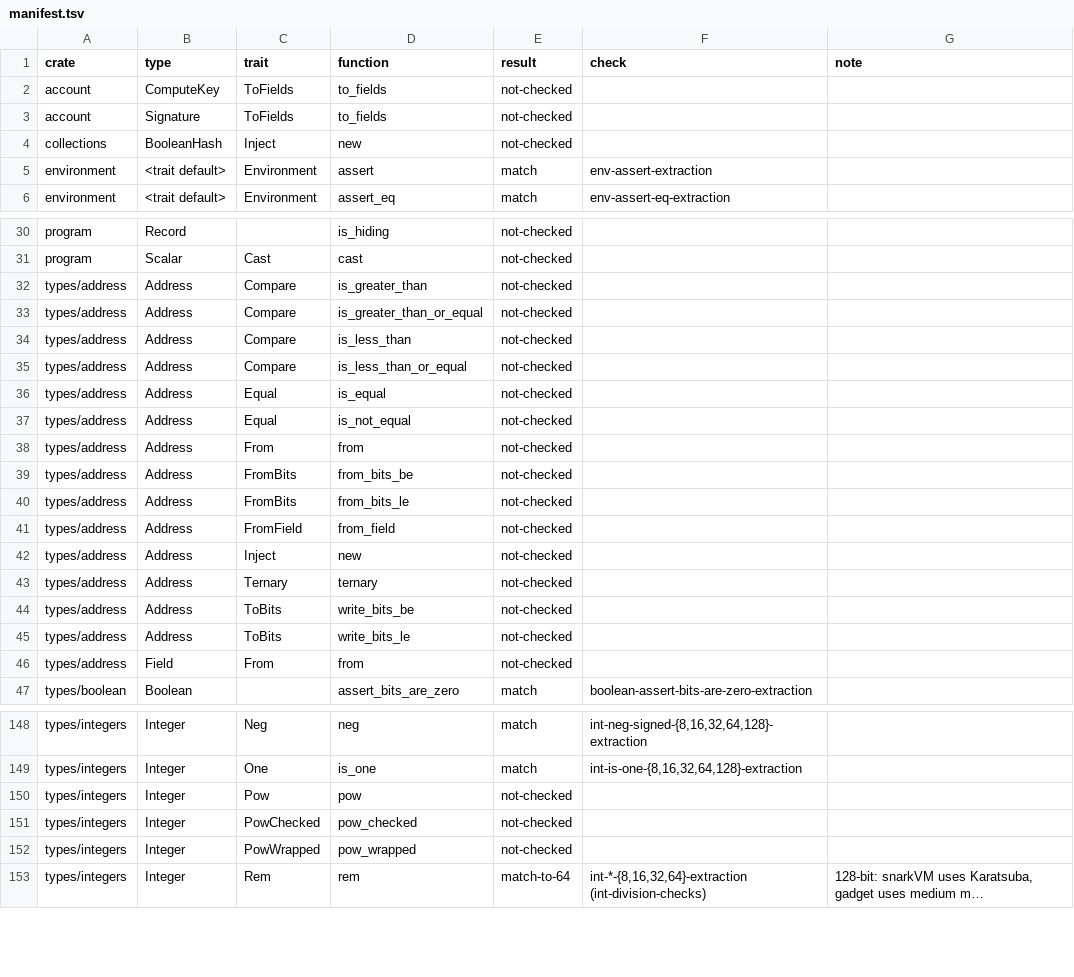
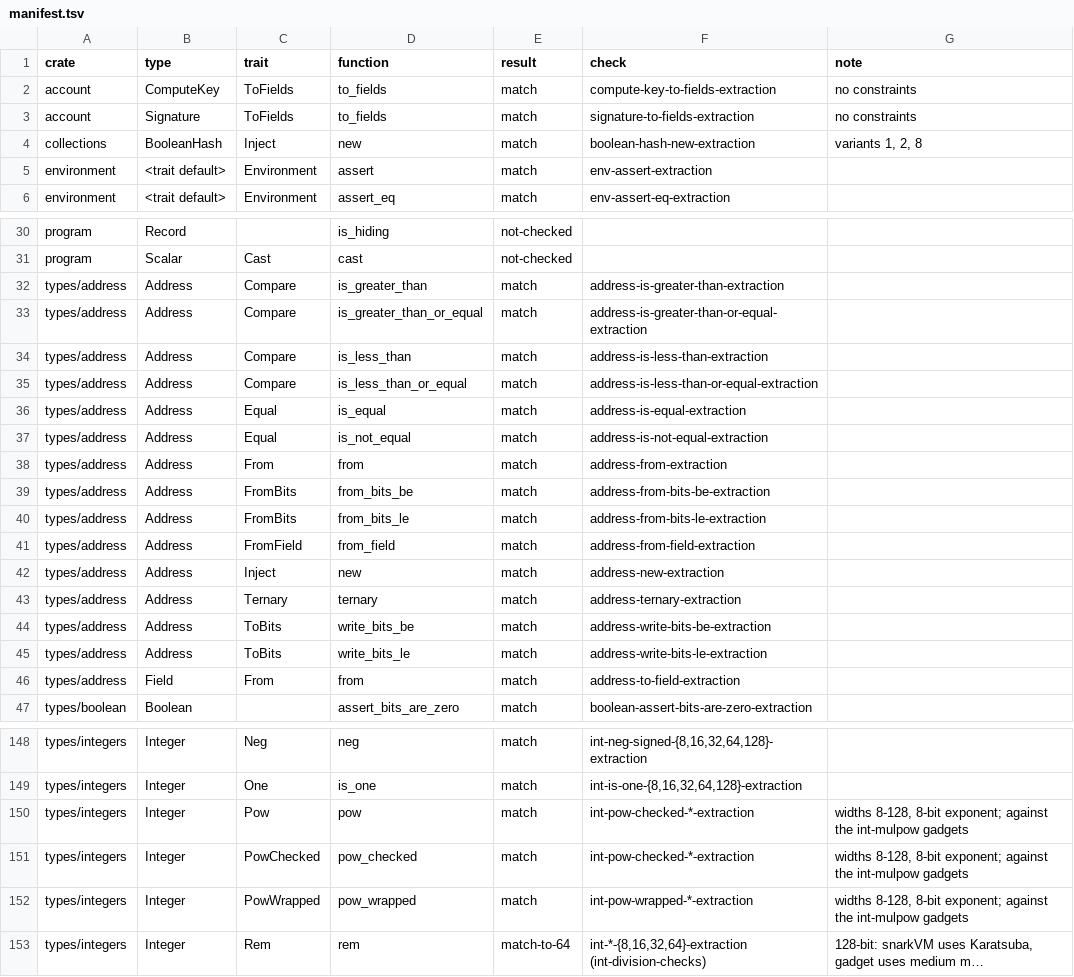
Before and after one commit to vicsn/acl2, a TSV file: books/projects/aleo/vm/circuits/aeneas-extraction/manifest.tsv, drawn as a sheet; only a part is shown, gaps mark what is left out; long unchanged cells end in …; the diff covers the shown part only; the diff names each change by its address in the sheet, - before the commit and + after, or states it on an @@ line.

```diff
--- a/books/projects/aleo/vm/circuits/aeneas-extraction/manifest.tsv
+++ b/books/projects/aleo/vm/circuits/aeneas-extraction/manifest.tsv
-E2:E4 (result): not-checked
+E2:E4 (result): match
-F2 (check): (empty)
+F2 (check): compute-key-to-fields-extraction
-G2:G3 (note): (empty)
+G2:G3 (note): no constraints
-F3 (check): (empty)
+F3 (check): signature-to-fields-extraction
-F4 (check): (empty)
+F4 (check): boolean-hash-new-extraction
-G4 (note): (empty)
+G4 (note): variants 1, 2, 8
-E32:E46 (result): not-checked
+E32:E46 (result): match
-F32 (check): (empty)
+F32 (check): address-is-greater-than-extraction
-F33 (check): (empty)
+F33 (check): address-is-greater-than-or-equal-extraction
-F34 (check): (empty)
+F34 (check): address-is-less-than-extraction
-F35 (check): (empty)
+F35 (check): address-is-less-than-or-equal-extraction
-F36 (check): (empty)
+F36 (check): address-is-equal-extraction
-F37 (check): (empty)
+F37 (check): address-is-not-equal-extraction
-F38 (check): (empty)
+F38 (check): address-from-extraction
-F39 (check): (empty)
+F39 (check): address-from-bits-be-extraction
-F40 (check): (empty)
+F40 (check): address-from-bits-le-extraction
-F41 (check): (empty)
+F41 (check): address-from-field-extraction
-F42 (check): (empty)
+F42 (check): address-new-extraction
-F43 (check): (empty)
+F43 (check): address-ternary-extraction
-F44 (check): (empty)
+F44 (check): address-write-bits-be-extraction
-F45 (check): (empty)
+F45 (check): address-write-bits-le-extraction
-F46 (check): (empty)
+F46 (check): address-to-field-extraction
-E150:E152 (result): not-checked
+E150:E152 (result): match
-F150:F151 (check): (empty)
+F150:F151 (check): int-pow-checked-*-extraction
-G150:G152 (note): (empty)
+G150:G152 (note): widths 8-128, 8-bit exponent; against the int-mulpow gadgets
-F152 (check): (empty)
+F152 (check): int-pow-wrapped-*-extraction
```
Also changed, not shown: 54 edited cells elsewhere in this file, 3 other files.
